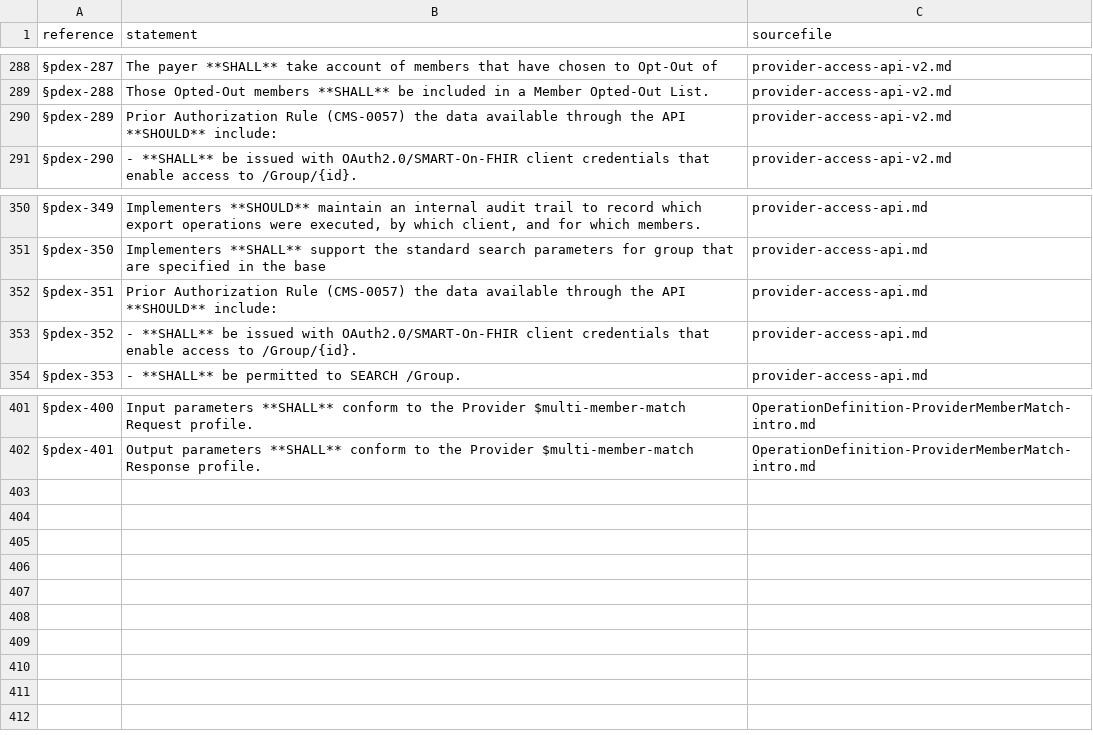
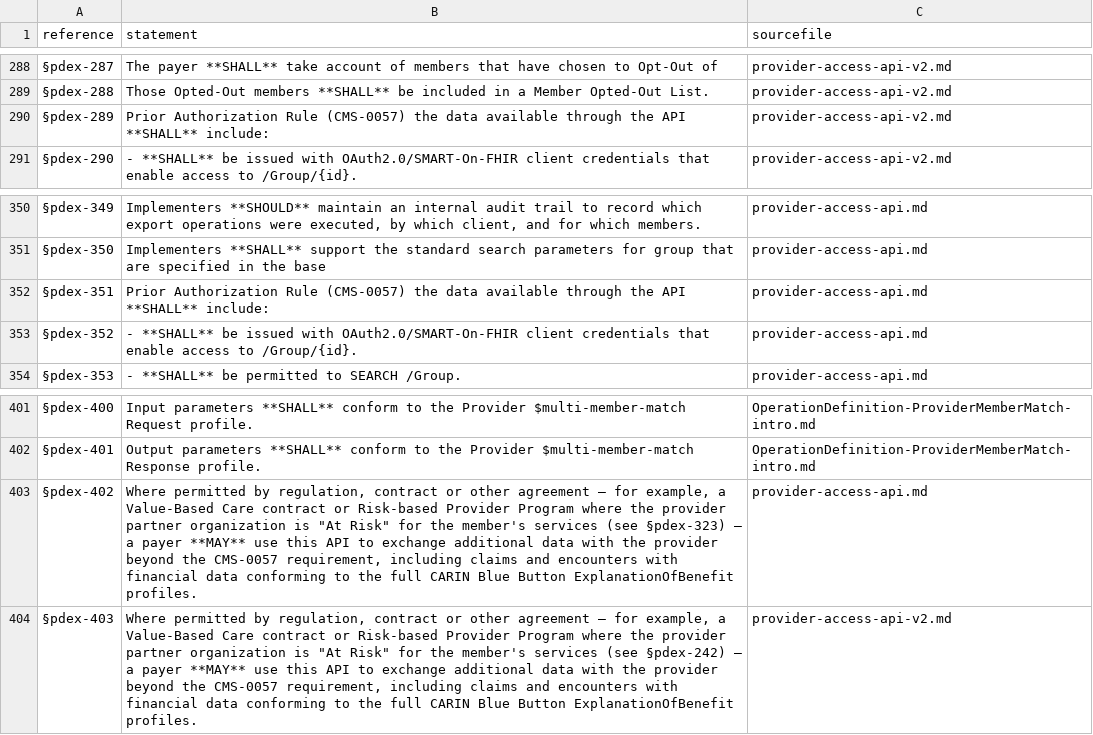
Before and after one commit to HL7/davinci-epdx, a CSV file: conformance_statements.csv, drawn as a sheet; only a part is shown, gaps mark what is left out.

```diff
--- a/conformance_statements.csv
+++ b/conformance_statements.csv
@@ -289,3 +289,3 @@ reference,statement,sourcefile
 §pdex-288,Those Opted-Out members **SHALL** be included in a Member Opted-Out List.,provider-access-api-v2.md
-§pdex-289,Prior Authorization Rule (CMS-0057) the data available through the API **SHOULD** include:,provider-access-api-v2.md
+§pdex-289,Prior Authorization Rule (CMS-0057) the data available through the API **SHALL** include:,provider-access-api-v2.md
 §pdex-290,- **SHALL** be issued with OAuth2.0/SMART-On-FHIR client credentials that enable access to /Group/{id}.,provider-access-api-v2.md
@@ -351,3 +351,3 @@ reference,statement,sourcefile
 §pdex-350,Implementers **SHALL** support the standard search parameters for group that are specified in the base,provider-access-api.md
-§pdex-351,Prior Authorization Rule (CMS-0057) the data available through the API **SHOULD** include:,provider-access-api.md
+§pdex-351,Prior Authorization Rule (CMS-0057) the data available through the API **SHALL** include:,provider-access-api.md
 §pdex-352,- **SHALL** be issued with OAuth2.0/SMART-On-FHIR client credentials that enable access to /Group/{id}.,provider-access-api.md
@@ -402 +402,3 @@ reference,statement,sourcefile
 §pdex-401,"Output parameters **SHALL** conform to the Provider $multi-member-match Response profile.",OperationDefinition-ProviderMemberMatch-intro.md
+§pdex-402,"Where permitted by regulation, contract or other agreement — for example, a Value-Based Care contract or Risk-based Provider Program where the provider partner organization is ""At Risk"" for the member's services (see §pdex-323) — a payer **MAY** use this API to exchange additional data with the provider beyond the CMS-0057 requirement, including claims and encounters with financial data conforming to the full CARIN Blue Button ExplanationOfBenefit profiles.",provider-access-api.md
+§pdex-403,"Where permitted by regulation, contract or other agreement — for example, a Value-Based Care contract or Risk-based Provider Program where the provider partner organization is ""At Risk"" for the member's services (see §pdex-242) — a payer **MAY** use this API to exchange additional data with the provider beyond the CMS-0057 requirement, including claims and encounters with financial data conforming to the full CARIN Blue Button ExplanationOfBenefit profiles.",provider-access-api-v2.md
```
Also changed, not shown: 6 other files.
